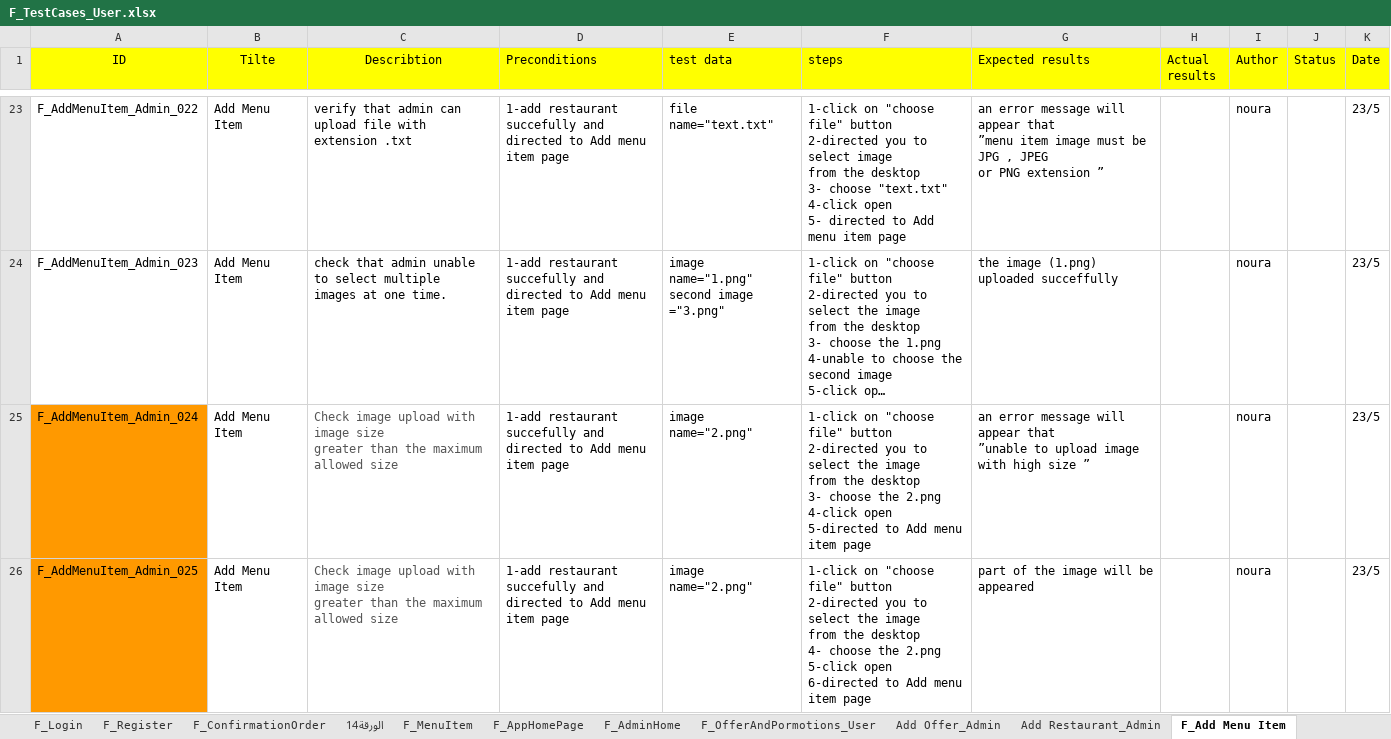
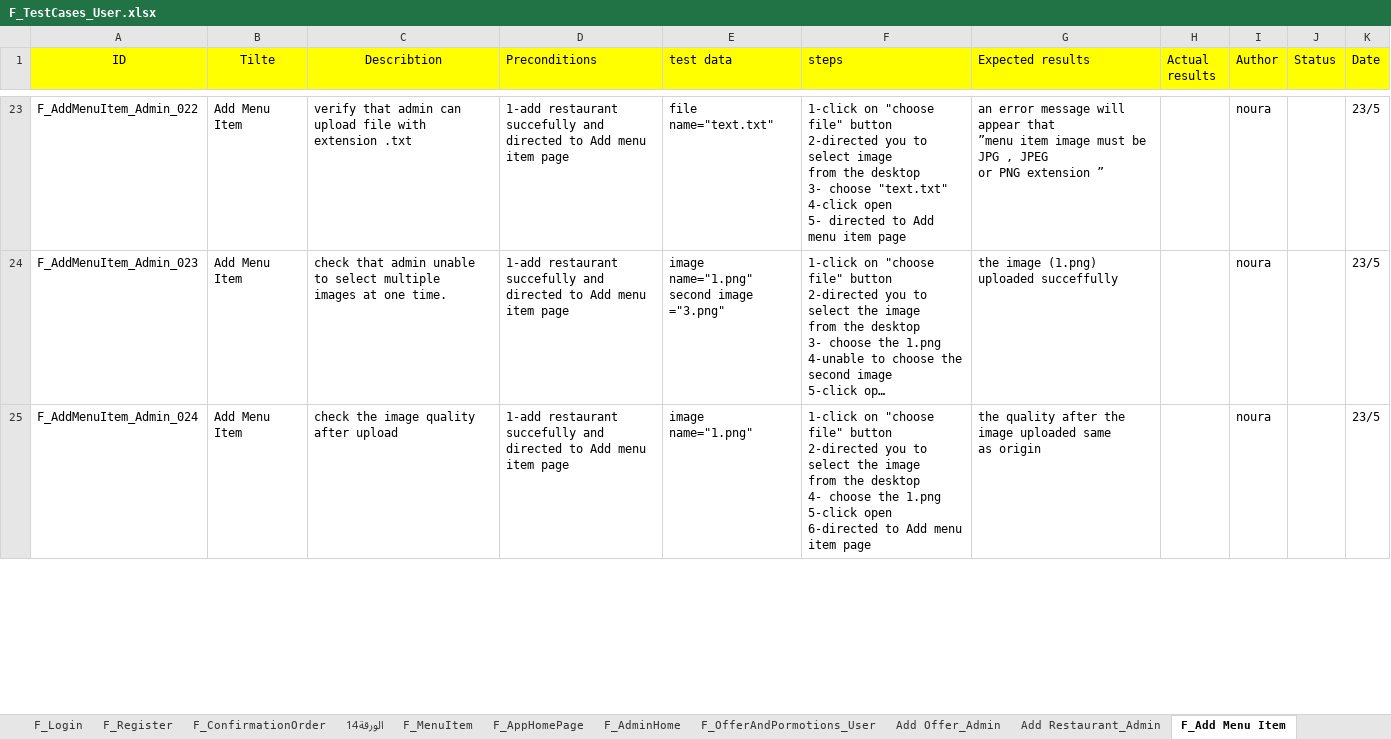
Before and after one commit to Aml-Nasser/QA_Foodies, an Excel workbook: Testing/F_TestCases_User.xlsx, sheet F_Add Menu Item, drawn as a sheet; only a part is shown, gaps mark what is left out; long unchanged cells end in …; values as stored, in another font and other column widths than the file's, no borders; charts and pictures not drawn; ↵ is a line break in a cell; the diff covers the shown part only; the diff names each change by its address in the sheet, - before the commit and + after, or states it on an @@ line.

Commit message:
update TestCases

```diff
--- a/Testing/F_TestCases_User.xlsx (sheet F_Add Menu Item)
+++ b/Testing/F_TestCases_User.xlsx (sheet F_Add Menu Item)
-A25 fill: #FF9900
+A25 fill: none
-C25 (Describtion): Check image upload with image size ↵ greater than the maximum allowed size
+C25 (Describtion): check the image quality after upload
-C25 text colour: #555555
+C25 text colour: black
-E25 (test data): image name="2.png"
+E25 (test data): image name="1.png"
-F25 (steps): …the desktop ↵ 3- choose the 2.png ↵ 4-click open ↵ 5-directed to Add…
+F25 (steps): …the desktop ↵ 4- choose the 1.png ↵ 5-click open ↵ 6-directed to Add…
-G25 (Expected results): an error message will appear that ↵ ”unable to upload image with high size ”
+G25 (Expected results): the quality after the image uploaded same ↵ as origin
-row 26: F_AddMenuItem_Admin_025 | Add Menu Item | Check image upload with image size ↵ greater than the maximum allowed size | 1-add restaurant succefully and ↵ directed to Add menu item page | image name="2.png" | 1-click on "choose file" button ↵ 2-directed you to select the image ↵ from the desktop ↵ 4- choose the 2.png ↵ 5-click open ↵ 6-directed to Add menu item page | part of the image will be appeared |  | noura |  | 23/5
```
Also changed, not shown: 1 removed row and 2 edited cells elsewhere in this sheet, sheet Add Offer_Admin, sheet Add Restaurant_Admin, sheet F_ConfirmationOrder, sheet F_ Home Page_User, sheet F_Login.
